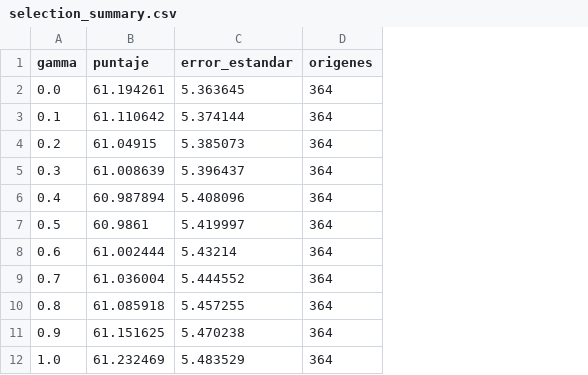
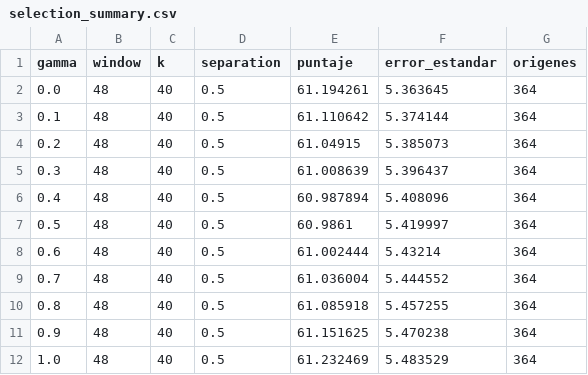
Before and after one commit to urieliram/analog_probabilistic, a CSV file: results/selection_summary.csv, drawn as a sheet; the diff names each change by its address in the sheet, - before the commit and + after, or states it on an @@ line.

```diff
--- a/results/selection_summary.csv
+++ b/results/selection_summary.csv
+column B (window), rows 2-12: all 48
+column C (k), rows 2-12: all 40
+column D (separation), rows 2-12: all 0.5
```
Also changed, not shown: 6 other files.
